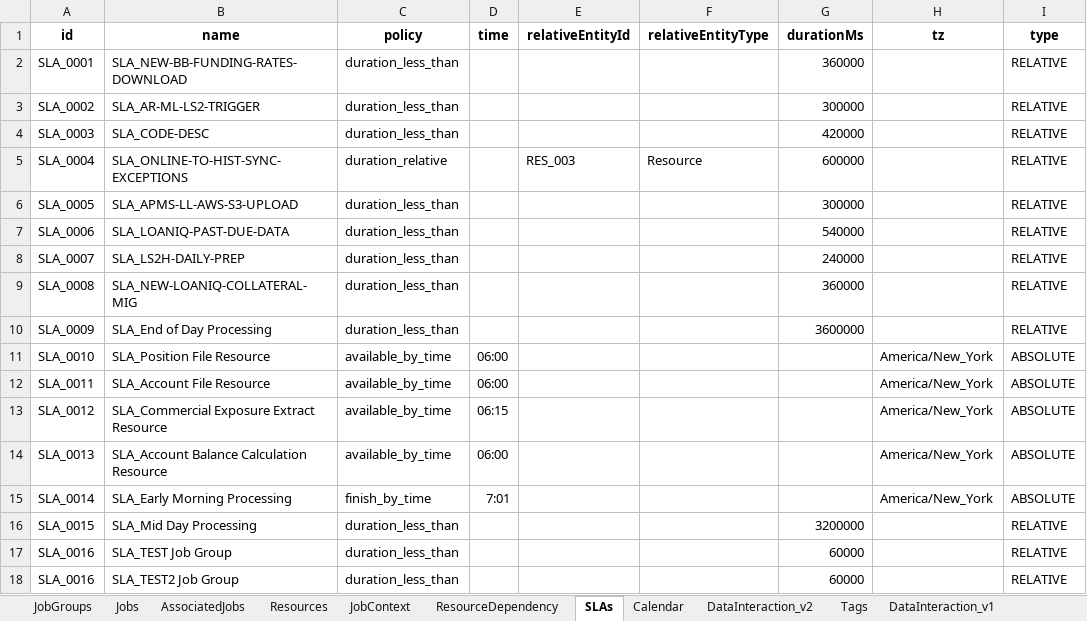
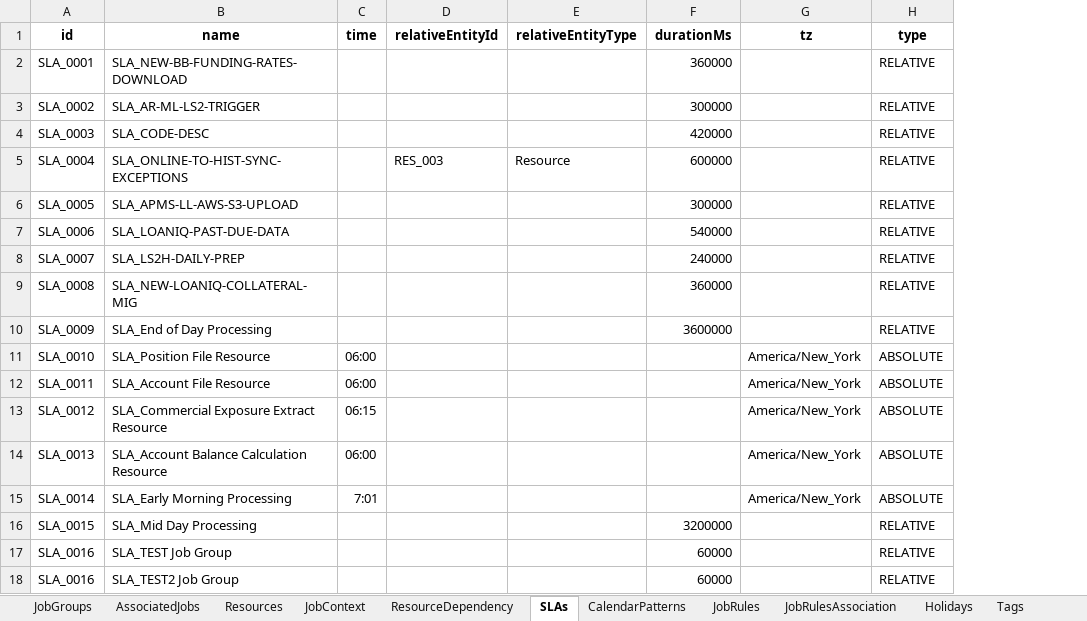
Before and after one commit to rohit051989/OpenAIAgents, an Excel workbook: KG/Batch_KG/sample_data/class_level_data_1.xlsx, sheet SLAs, drawn as a sheet; only a part is shown; values as stored, in another font and other column widths than the file's, no borders; the diff names each change by its address in the sheet, - before the commit and + after, or states it on an @@ line.

```diff
--- a/KG/Batch_KG/sample_data/class_level_data_1.xlsx (sheet SLAs)
+++ b/KG/Batch_KG/sample_data/class_level_data_1.xlsx (sheet SLAs)
-sheet tab: Calendar
+sheet tab: CalendarPatterns
@@ sheet tab hidden: Jobs @@
@@ sheet tab hidden: DataInteraction_v2 @@
@@ sheet tab hidden: DataInteraction_v1 @@
+sheet tab: JobRules
-column C (policy), rows 2-18: duration_less_than | duration_less_than | duration_less_than | duration_relative | duration_less_than | duration_less_than | duration_less_than | duration_less_than | duration_less_than | available_by_time | available_by_time | available_by_time | available_by_time | finish_by_time | duration_less_than | duration_less_than | duration_less_than
```
Also changed, not shown: sheet CalendarPatterns, sheet Holidays, sheet JobContext, sheet JobRulesAssociation, sheet AssociatedJobs, sheet Resources, other sheet tabs, 7 other files.
